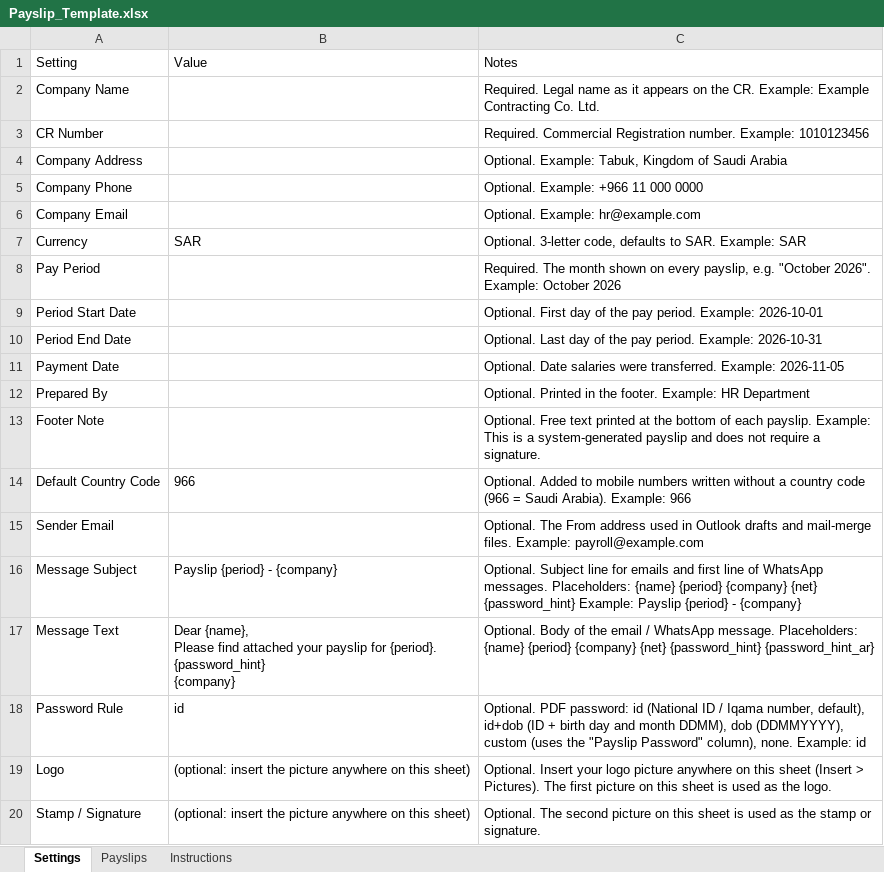
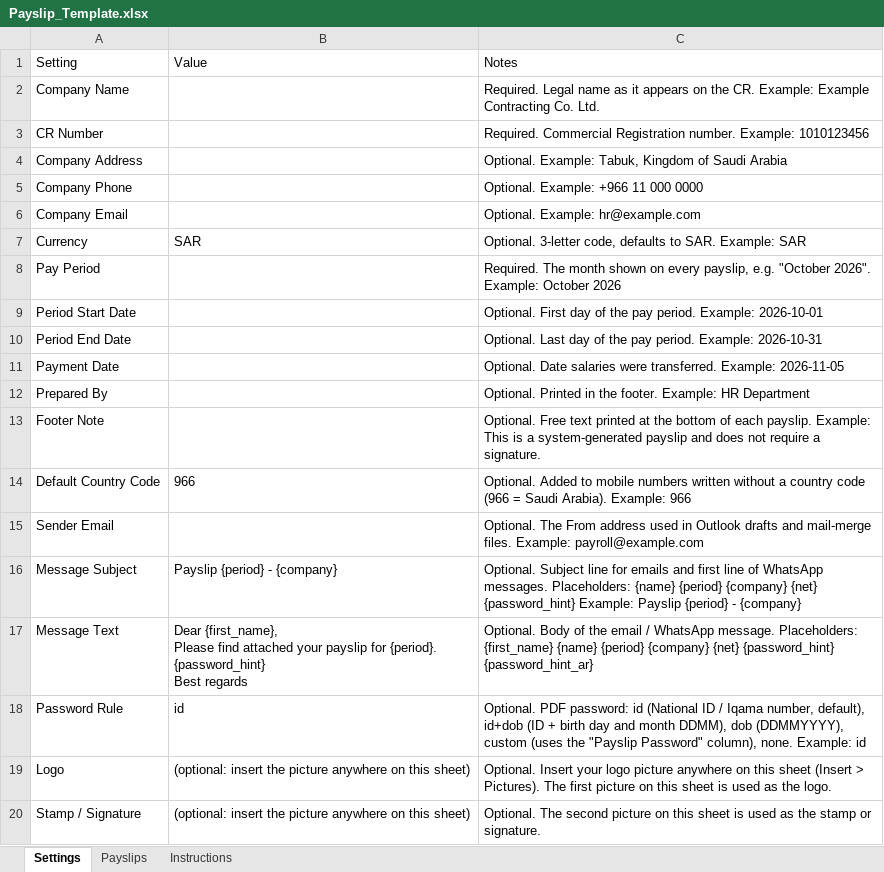
Before and after one commit to Maknistong68/Payslip, an Excel workbook: samples/Payslip_Template.xlsx, sheet Settings, drawn as a sheet; values as stored, in another font and other column widths than the file's, no borders; ↵ is a line break in a cell; the diff names each change by its address in the sheet, - before the commit and + after, or states it on an @@ line.

```diff
--- a/samples/Payslip_Template.xlsx (sheet Settings)
+++ b/samples/Payslip_Template.xlsx (sheet Settings)
-B17: Dear {name}, ↵ Please find attached your payslip for {period}. ↵ {password_hint} ↵ {company}
+B17: Dear {first_name}, ↵ Please find attached your payslip for {period}. ↵ {password_hint} ↵ Best regards
-C17: …message. Placeholders: {name} {period}…
+C17: …message. Placeholders: {first_name} {name} {period}…
```
Also changed, not shown: samples/Sample_Payslips.xlsx, 3 other files.
